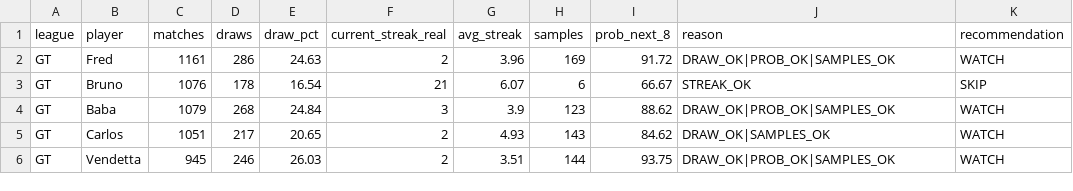
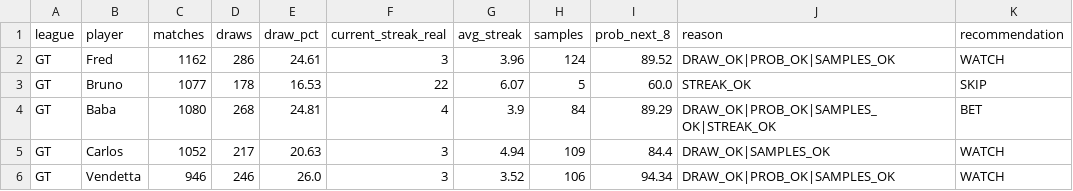
Before and after one commit to dgonzalez13/esports-tracker-full, a CSV file: opportunity_input.csv, drawn as a sheet; only a part is shown; the diff covers the shown part only.

```diff
--- a/opportunity_input.csv
+++ b/opportunity_input.csv
@@ -1,6 +1,6 @@
 league,player,matches,draws,draw_pct,current_streak_real,avg_streak,samples,prob_next_8,reason,recommendation
-GT,Fred,1161,286,24.63,2,3.96,169,91.72,DRAW_OK|PROB_OK|SAMPLES_OK,WATCH
-GT,Bruno,1076,178,16.54,21,6.07,6,66.67,STREAK_OK,SKIP
-GT,Baba,1079,268,24.84,3,3.9,123,88.62,DRAW_OK|PROB_OK|SAMPLES_OK,WATCH
-GT,Carlos,1051,217,20.65,2,4.93,143,84.62,DRAW_OK|SAMPLES_OK,WATCH
-GT,Vendetta,945,246,26.03,2,3.51,144,93.75,DRAW_OK|PROB_OK|SAMPLES_OK,WATCH
+GT,Fred,1162,286,24.61,3,3.96,124,89.52,DRAW_OK|PROB_OK|SAMPLES_OK,WATCH
+GT,Bruno,1077,178,16.53,22,6.07,5,60.0,STREAK_OK,SKIP
+GT,Baba,1080,268,24.81,4,3.9,84,89.29,DRAW_OK|PROB_OK|SAMPLES_OK|STREAK_OK,BET
+GT,Carlos,1052,217,20.63,3,4.94,109,84.4,DRAW_OK|SAMPLES_OK,WATCH
+GT,Vendetta,946,246,26.0,3,3.52,106,94.34,DRAW_OK|PROB_OK|SAMPLES_OK,WATCH
```
Also changed, not shown: 20 edited cells elsewhere in this file, 2 other files.
